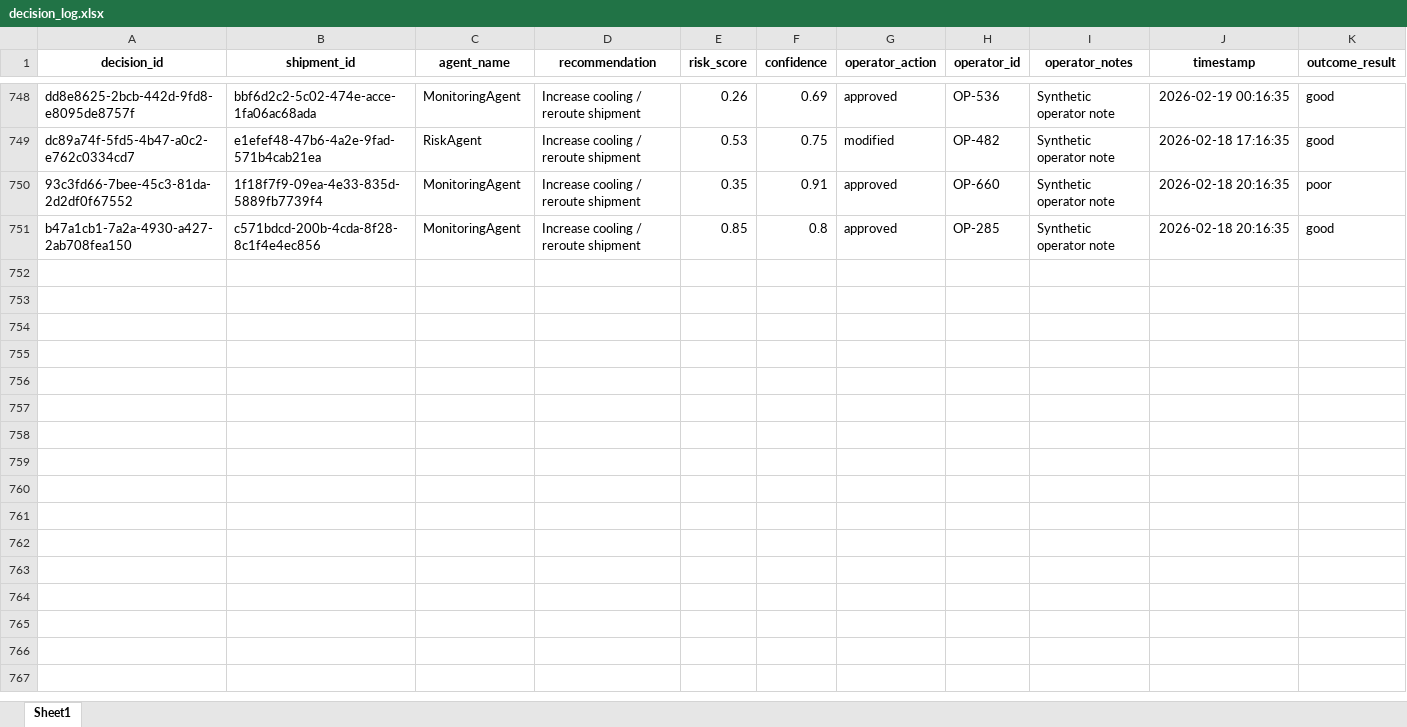
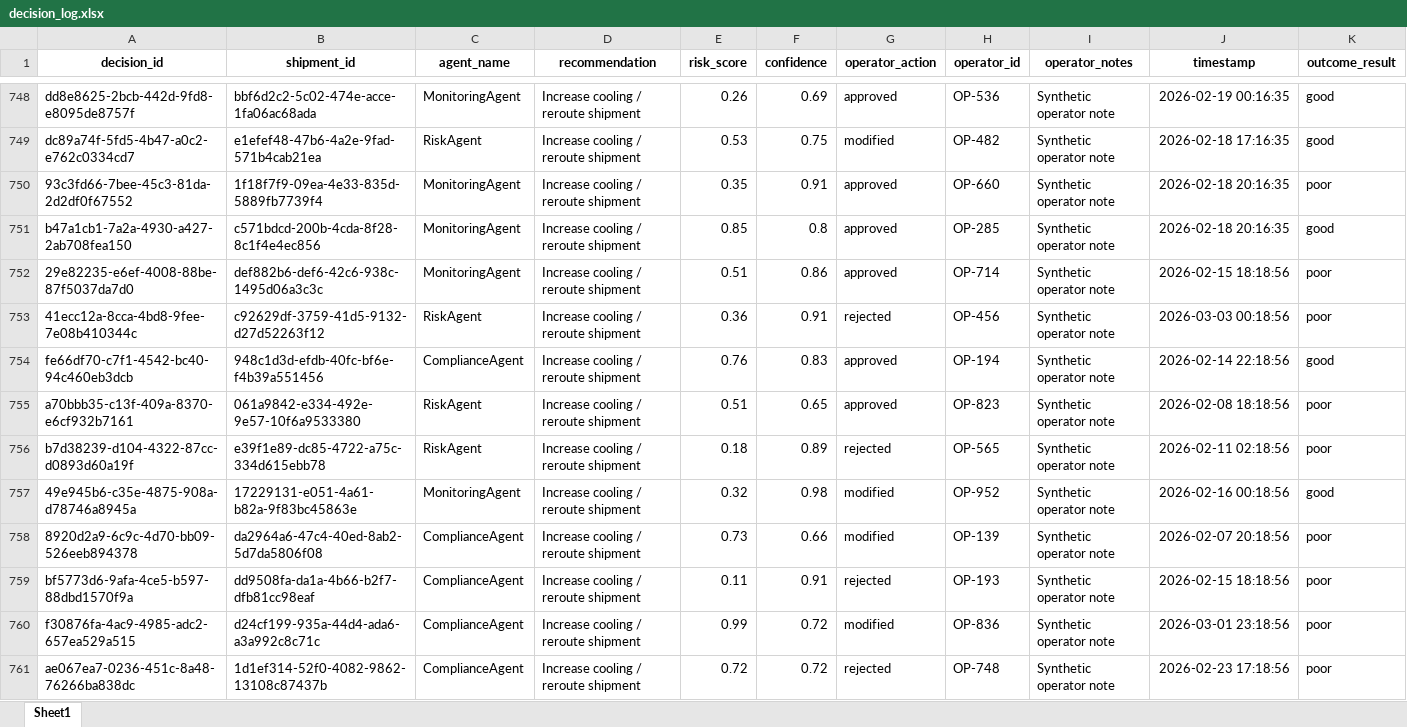
Before and after one commit to KavyaKunchaparthi/cold-chain-data-generator, an Excel workbook: decision_log.xlsx, sheet Sheet1, drawn as a sheet; only a part is shown, gaps mark what is left out; values as stored, in another font and other column widths than the file's, no borders; the diff covers the shown part only; the diff names each change by its address in the sheet, - before the commit and + after, or states it on an @@ line.

```diff
--- a/decision_log.xlsx (sheet Sheet1)
+++ b/decision_log.xlsx (sheet Sheet1)
+row 752: 29e82235-e6ef-4008-88be-87f5037da7d0 | def882b6-def6-42c6-938c-1495d06a3c3c | MonitoringAgent | Increase cooling / reroute shipment | 0.51 | 0.86 | approved | OP-714 | Synthetic operator note | 2026-02-15 18:18:56 | poor
+row 753: 41ecc12a-8cca-4bd8-9fee-7e08b410344c | c92629df-3759-41d5-9132-d27d52263f12 | RiskAgent | Increase cooling / reroute shipment | 0.36 | 0.91 | rejected | OP-456 | Synthetic operator note | 2026-03-03 00:18:56 | poor
+row 754: fe66df70-c7f1-4542-bc40-94c460eb3dcb | 948c1d3d-efdb-40fc-bf6e-f4b39a551456 | ComplianceAgent | Increase cooling / reroute shipment | 0.76 | 0.83 | approved | OP-194 | Synthetic operator note | 2026-02-14 22:18:56 | good
+row 755: a70bbb35-c13f-409a-8370-e6cf932b7161 | 061a9842-e334-492e-9e57-10f6a9533380 | RiskAgent | Increase cooling / reroute shipment | 0.51 | 0.65 | approved | OP-823 | Synthetic operator note | 2026-02-08 18:18:56 | poor
+row 756: b7d38239-d104-4322-87cc-d0893d60a19f | e39f1e89-dc85-4722-a75c-334d615ebb78 | RiskAgent | Increase cooling / reroute shipment | 0.18 | 0.89 | rejected | OP-565 | Synthetic operator note | 2026-02-11 02:18:56 | poor
+row 757: 49e945b6-c35e-4875-908a-d78746a8945a | 17229131-e051-4a61-b82a-9f83bc45863e | MonitoringAgent | Increase cooling / reroute shipment | 0.32 | 0.98 | modified | OP-952 | Synthetic operator note | 2026-02-16 00:18:56 | good
+row 758: 8920d2a9-6c9c-4d70-bb09-526eeb894378 | da2964a6-47c4-40ed-8ab2-5d7da5806f08 | ComplianceAgent | Increase cooling / reroute shipment | 0.73 | 0.66 | modified | OP-139 | Synthetic operator note | 2026-02-07 20:18:56 | poor
+row 759: bf5773d6-9afa-4ce5-b597-88dbd1570f9a | dd9508fa-da1a-4b66-b2f7-dfb81cc98eaf | ComplianceAgent | Increase cooling / reroute shipment | 0.11 | 0.91 | rejected | OP-193 | Synthetic operator note | 2026-02-15 18:18:56 | poor
+row 760: f30876fa-4ac9-4985-adc2-657ea529a515 | d24cf199-935a-44d4-ada6-a3a992c8c71c | ComplianceAgent | Increase cooling / reroute shipment | 0.99 | 0.72 | modified | OP-836 | Synthetic operator note | 2026-03-01 23:18:56 | poor
+row 761: ae067ea7-0236-451c-8a48-76266ba838dc | 1d1ef314-52f0-4082-9862-13108c87437b | ComplianceAgent | Increase cooling / reroute shipment | 0.72 | 0.72 | rejected | OP-748 | Synthetic operator note | 2026-02-23 17:18:56 | poor
```
Also changed, not shown: 40 added rows elsewhere in this sheet, events.xlsx, products_master.xlsx, 4 other files.
